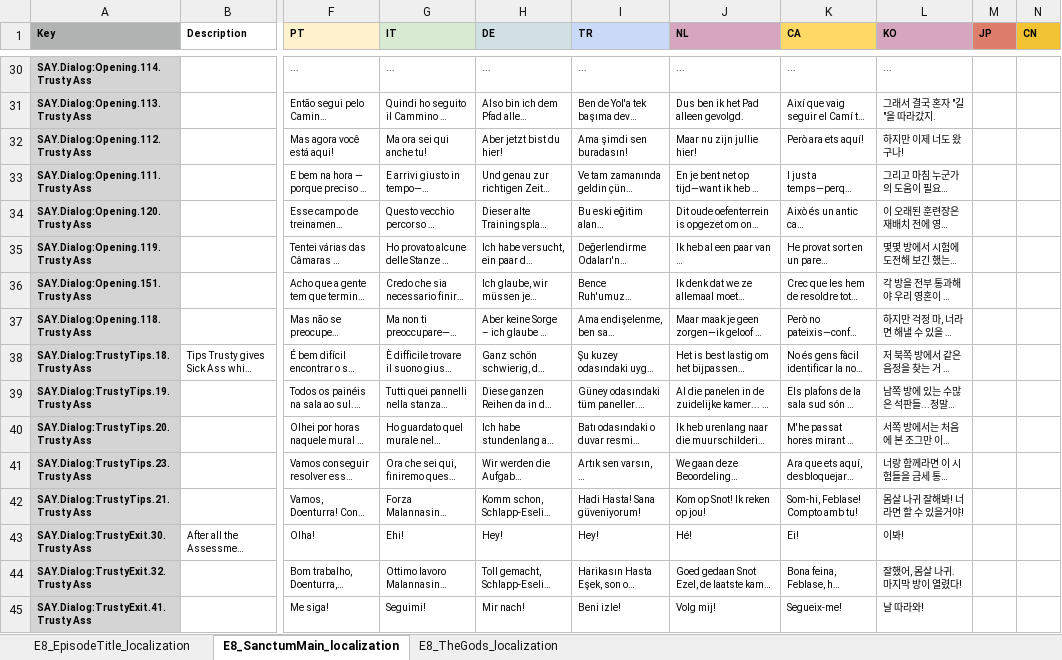
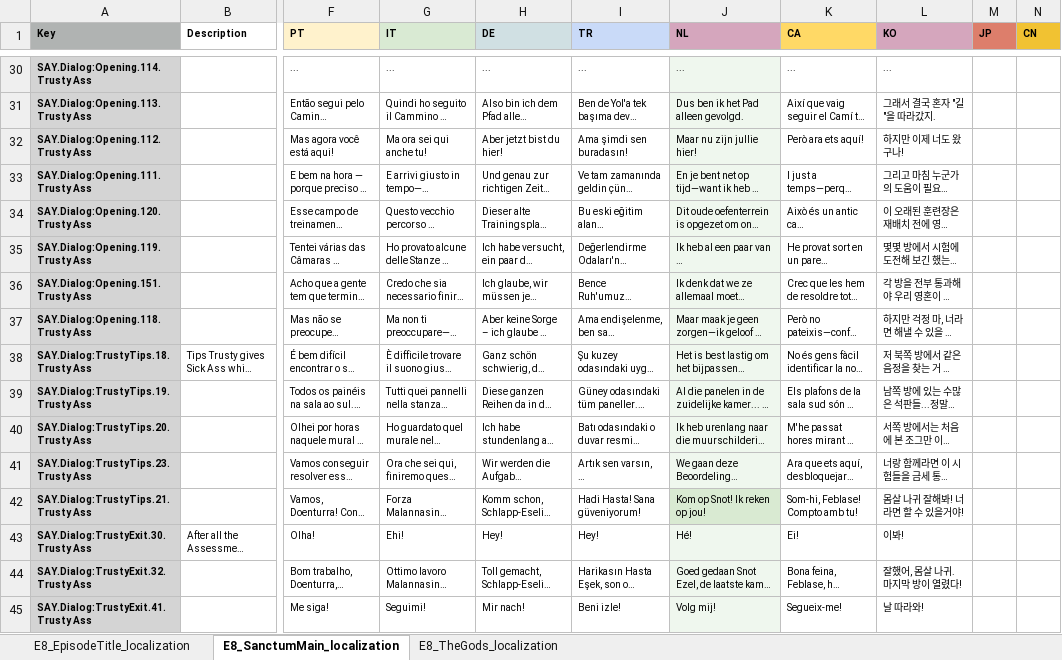
Before and after one commit to TomVDH/AM_FL_TRANS, an Excel workbook: excels/8_asses.masses_E8Proxy.xlsx, sheet E8_SanctumMain_localization, drawn as a sheet; only a part is shown, gaps mark what is left out; long unchanged cells end in …; values as stored, in another font and other column widths than the file's, no borders; charts and pictures not drawn; the diff covers the shown part only; the diff names each change by its address in the sheet, - before the commit and + after, or states it on an @@ line.

```diff
--- a/excels/8_asses.masses_E8Proxy.xlsx (sheet E8_SanctumMain_localization)
+++ b/excels/8_asses.masses_E8Proxy.xlsx (sheet E8_SanctumMain_localization)
-J30:J41 fill: none
+J30:J41 fill: #EFF7EE
-J42 fill: none
+J42 fill: #D9EAD2
-J43:J45 fill: none
+J43:J45 fill: #EFF7EE
```
Also changed, not shown: cell formats elsewhere in this sheet, sheet E8_TheGods_localization, sheet E8_EpisodeTitle_localization, charts or pictures, excels/0_asses.masses_Manager+Intermissions+E0Proxy.xlsx, excels/Originals/0_asses.masses_Manager+Intermissions+E0Proxy.xlsx, 2 other files.
